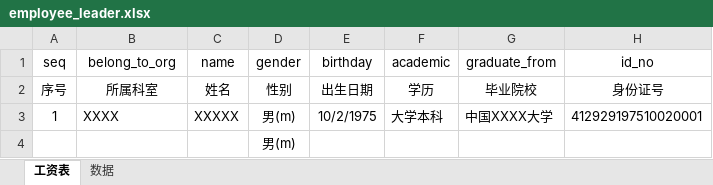
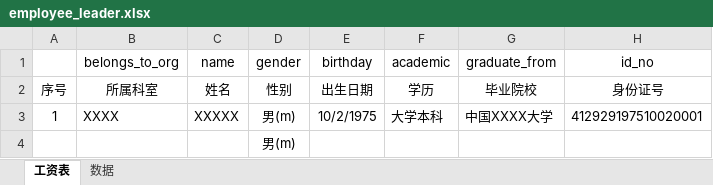
Before and after one commit to chengdh/fig-rails-dev, an Excel workbook: public/employee_template/employee_leader.xlsx, sheet 工资表, drawn as a sheet; only a part is shown; values as stored, in another font and other column widths than the file's, no borders; the diff names each change by its address in the sheet, - before the commit and + after, or states it on an @@ line.

```diff
--- a/public/employee_template/employee_leader.xlsx (sheet 工资表)
+++ b/public/employee_template/employee_leader.xlsx (sheet 工资表)
-A1: seq
+A1: (empty)
-B1: belong_to_org
+B1: belongs_to_org
```
Also changed, not shown: public/employee_template/employee_on_duty.xlsx, public/employee_template/employee_retired.xlsx, 19 other files.
